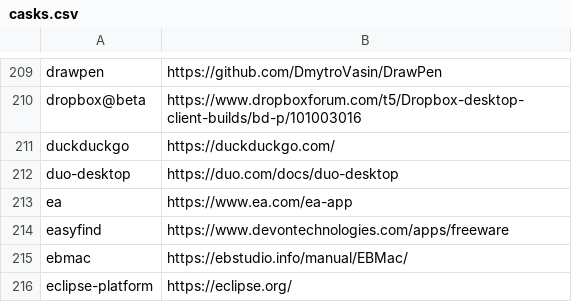
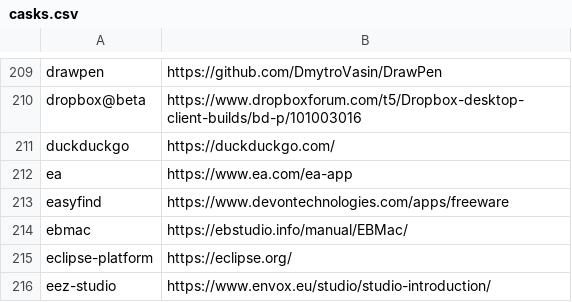
Before and after one commit to tinhkyaw/tinhkyaw, a CSV file: lists/casks.csv, drawn as a sheet; only a part is shown, gaps mark what is left out; the shorter side is filled out with more unchanged rows; the diff names each change by its address in the sheet, - before the commit and + after, or states it on an @@ line.

```diff
--- a/lists/casks.csv
+++ b/lists/casks.csv
-row 212: duo-desktop | https://duo.com/docs/duo-desktop
```
Also changed, not shown: lists/casks_i.csv, 2 other files.
